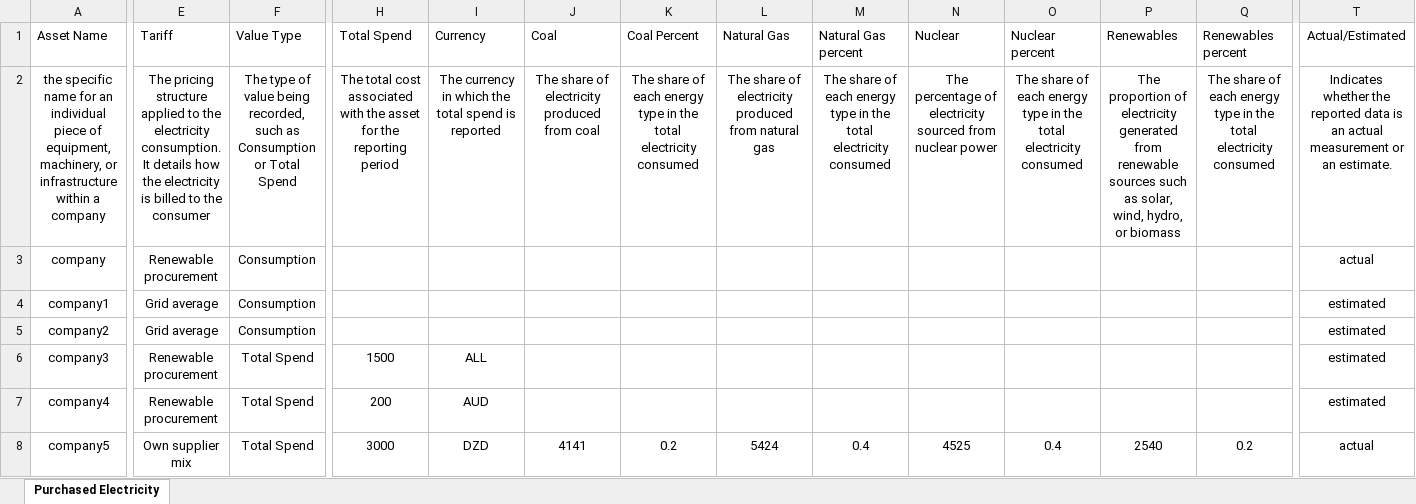
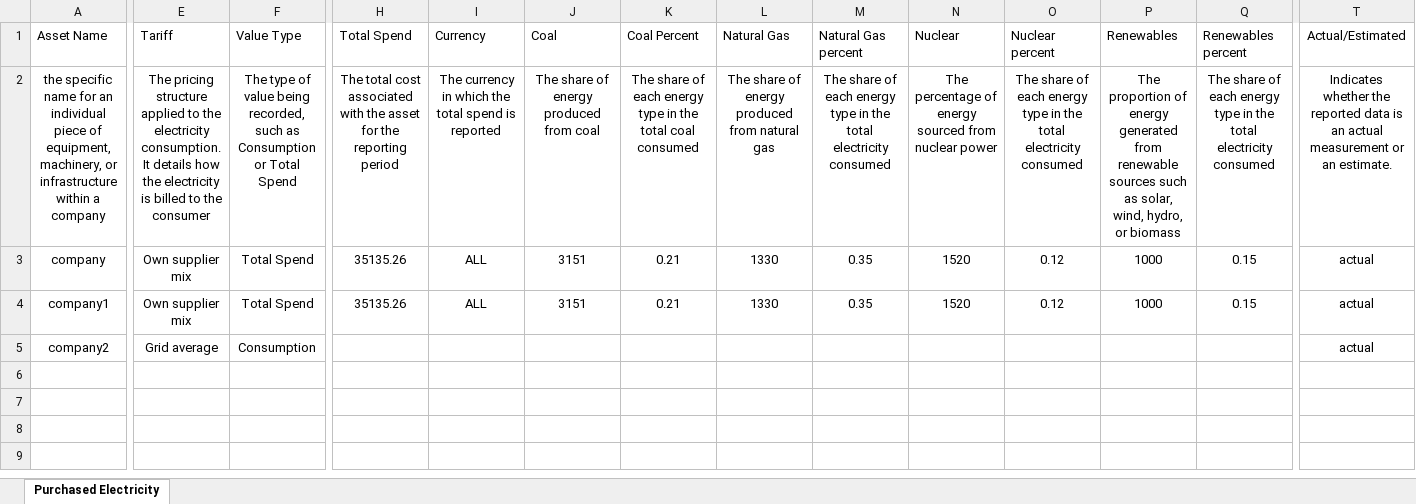
Before and after one commit to levelupesg2/Batch-input-Page, an Excel workbook: Templates/Purchased_Electricity.xlsx, sheet Purchased Electricity, drawn as a sheet; only a part is shown, gaps mark what is left out; values as stored, in another font and other column widths than the file's, no borders; conditional formats and table styles not drawn; rows hold the shown columns only; the diff covers the shown part only; the diff names each change by its address in the sheet, - before the commit and + after, or states it on an @@ line.

Commit message:
tested Purchased_Electricity

```diff
--- a/Templates/Purchased_Electricity.xlsx (sheet Purchased Electricity)
+++ b/Templates/Purchased_Electricity.xlsx (sheet Purchased Electricity)
-J2 (Coal): The share of electricity produced from coal
+J2 (Coal): The share of energy produced from coal
-K2 (Coal Percent): …the total electricity consumed
+K2 (Coal Percent): …the total coal consumed
-L2 (Natural Gas): …share of electricity produced from…
+L2 (Natural Gas): …share of energy produced from…
-N2 (Nuclear): …percentage of electricity sourced from…
+N2 (Nuclear): …percentage of energy sourced from…
-P2 (Renewables): …proportion of electricity generated from…
+P2 (Renewables): …proportion of energy generated from…
-E3 (Tariff): Renewable procurement
+E3 (Tariff): Own supplier mix
-F3:F4 (Value Type): Consumption
+F3:F4 (Value Type): Total Spend
-H3:H4 (Total Spend): (empty)
+H3:H4 (Total Spend): 35135.26
-I3:I4 (Currency): (empty)
+I3:I4 (Currency): ALL
-J3:J4 (Coal): (empty)
+J3:J4 (Coal): 3151
-K3:K4 (Coal Percent): (empty)
+K3:K4 (Coal Percent): 0.21
-L3:L4 (Natural Gas): (empty)
+L3:L4 (Natural Gas): 1330
-M3:M4 (Natural Gas percent): (empty)
+M3:M4 (Natural Gas percent): 0.35
-N3:N4 (Nuclear): (empty)
+N3:N4 (Nuclear): 1520
-O3:O4 (Nuclear percent): (empty)
+O3:O4 (Nuclear percent): 0.12
-P3:P4 (Renewables): (empty)
+P3:P4 (Renewables): 1000
-Q3:Q4 (Renewables percent): (empty)
+Q3:Q4 (Renewables percent): 0.15
-E4 (Tariff): Grid average
+E4 (Tariff): Own supplier mix
-T4:T5 (Actual/Estimated): estimated
+T4:T5 (Actual/Estimated): actual
-row 6: company3 | Renewable procurement | Total Spend | 1500 | ALL |  |  |  |  |  |  |  |  | estimated
-row 7: company4 | Renewable procurement | Total Spend | 200 | AUD |  |  |  |  |  |  |  |  | estimated
-row 8: company5 | Own supplier mix | Total Spend | 3000 | DZD | 4141 | 0.2 | 5424 | 0.4 | 4525 | 0.4 | 2540 | 0.2 | actual
```
Also changed, not shown: 5 edited cells elsewhere in this sheet, 1 other file.
